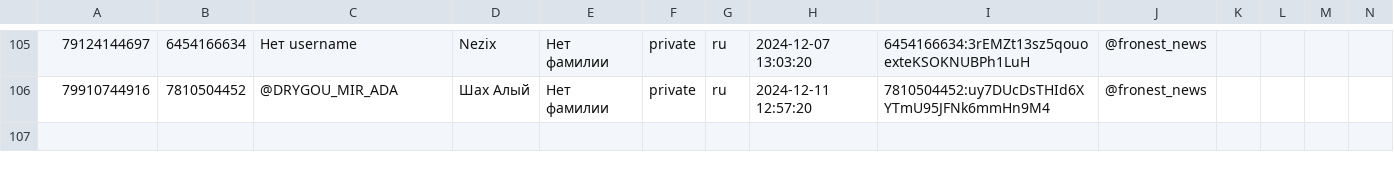
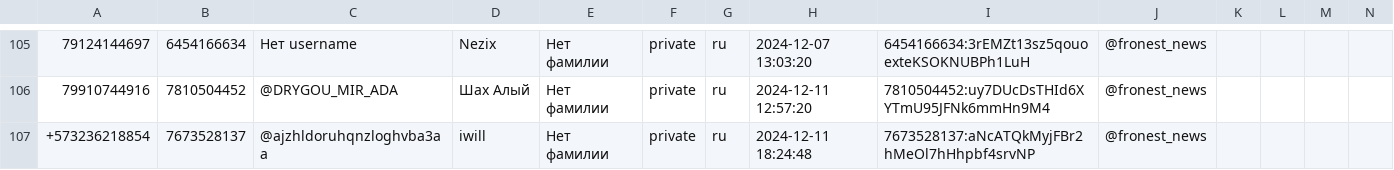
Before and after one commit to TheFoZzY/usersFRONEST, a CSV file: users.csv, drawn as a sheet; only a part is shown, gaps mark what is left out; rows hold the shown columns only; the diff names each change by its address in the sheet, - before the commit and + after, or states it on an @@ line.

Commit message:
Обновлен файл users.csv

```diff
--- a/users.csv
+++ b/users.csv
+row 107: +573236218854 | 7673528137 | @ajzhldoruhqnzloghvba3aa | iwill | Нет фамилии | private | ru | 2024-12-11 18:24:48 | 7673528137:aNcATQkMyjFBr2hMeOl7hHhpbf4srvNP | @fronest_news
```
